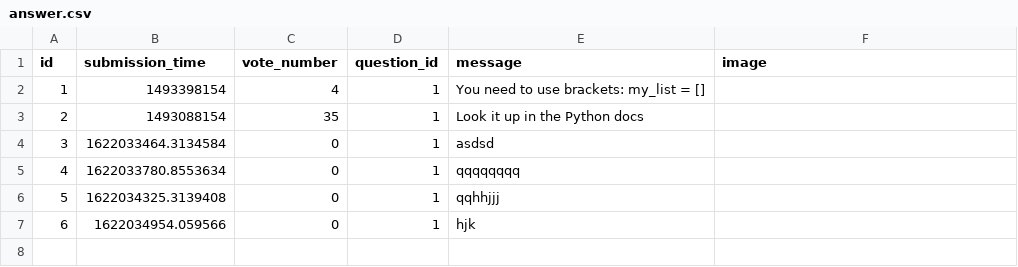
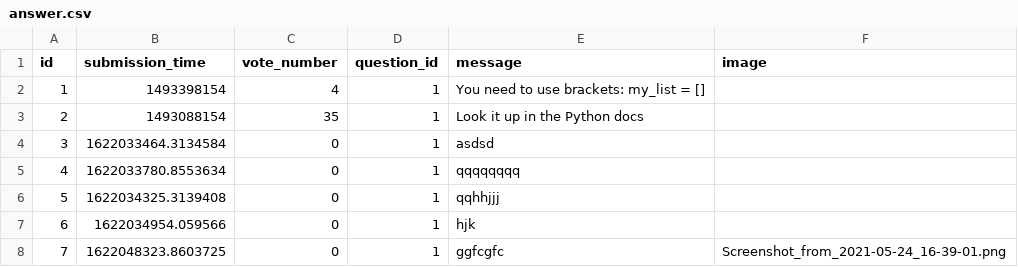
Before and after one commit to keresztenymarcell/webdoctor, a CSV file: sample_data/answer.csv, drawn as a sheet.

```diff
--- a/sample_data/answer.csv
+++ b/sample_data/answer.csv
@@ -7 +7,2 @@ id,submission_time,vote_number,question_id,message,image
 6,1622034954.059566,0,1,hjk,
+7,1622048323.8603725,0,1,ggfcgfc,Screenshot_from_2021-05-24_16-39-01.png
```
Also changed, not shown: sample_data/question.csv, 5 other files.
